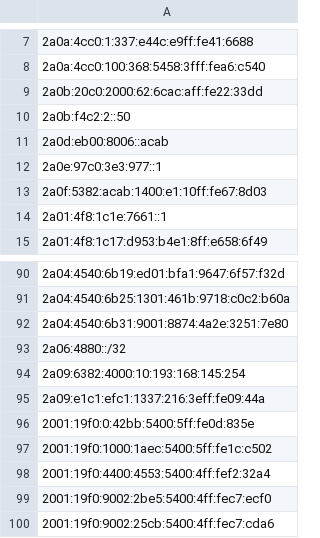
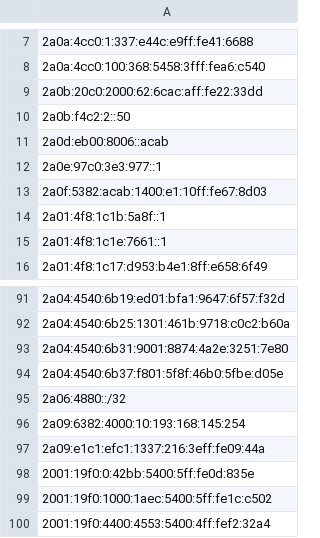
Before and after one commit to avidansternberg/project-blocklist, a CSV file: ip_lists/abusive-ips.v6.csv, drawn as a sheet; only a part is shown, gaps mark what is left out; the shorter side is filled out with more unchanged rows; the diff names each change by its address in the sheet, - before the commit and + after, or states it on an @@ line.

Commit message:
Add abusive IPs

```diff
--- a/ip_lists/abusive-ips.v6.csv
+++ b/ip_lists/abusive-ips.v6.csv
+row 14: 2a01:4f8:1c1b:5a8f::1
+row 94: 2a04:4540:6b37:f801:5f8f:46b0:5fbe:d05e
```
Also changed, not shown: ip_lists/abusive-ips.v4.csv.
